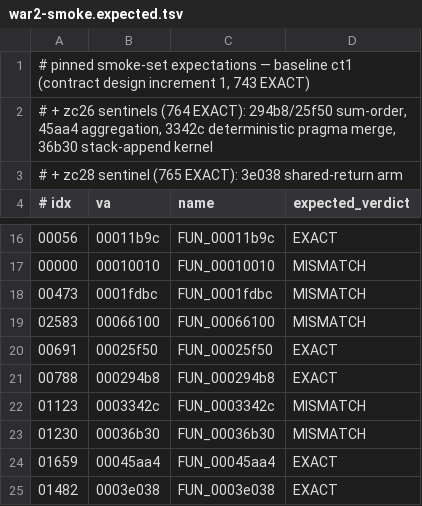
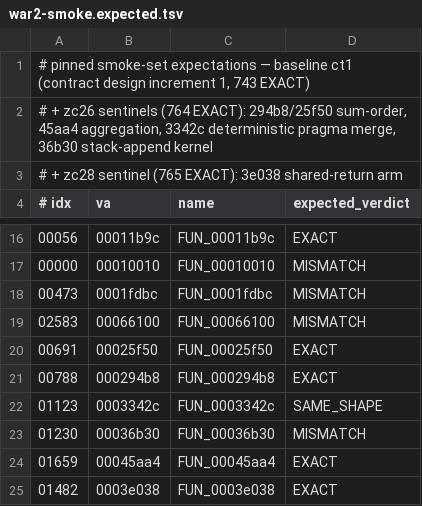
Before and after one commit to jdmichaud/mosura, a TSV file: scripts/war2-smoke.expected.tsv, drawn as a sheet; only a part is shown, gaps mark what is left out.

```diff
--- a/scripts/war2-smoke.expected.tsv
+++ b/scripts/war2-smoke.expected.tsv
@@ -21,3 +21,3 @@
 00788	000294b8	FUN_000294b8	EXACT
-01123	0003342c	FUN_0003342c	MISMATCH
+01123	0003342c	FUN_0003342c	SAME_SHAPE
 01230	00036b30	FUN_00036b30	MISMATCH
```
